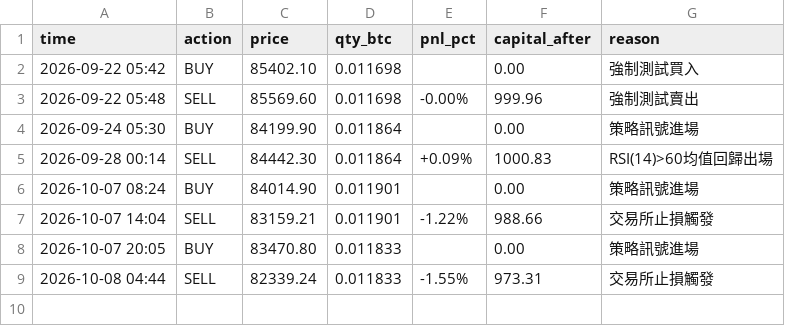
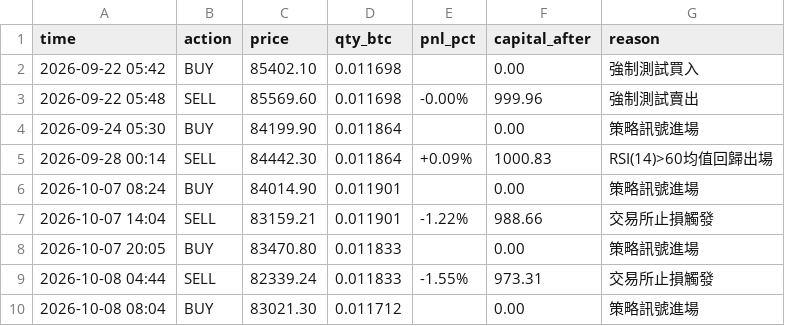
Before and after one commit to KevinYee-yee/btc-trading-bot, a CSV file: live_trade_log_mr.csv, drawn as a sheet.

```diff
--- a/live_trade_log_mr.csv
+++ b/live_trade_log_mr.csv
@@ -9 +9,2 @@ time,action,price,qty_btc,pnl_pct,capital_after,reason
 2026-10-08 04:44,SELL,82339.24,0.011833,-1.55%,973.31,交易所止損觸發
+2026-10-08 08:04,BUY,83021.30,0.011712,,0.00,策略訊號進場
```
Also changed, not shown: 1 other file.
